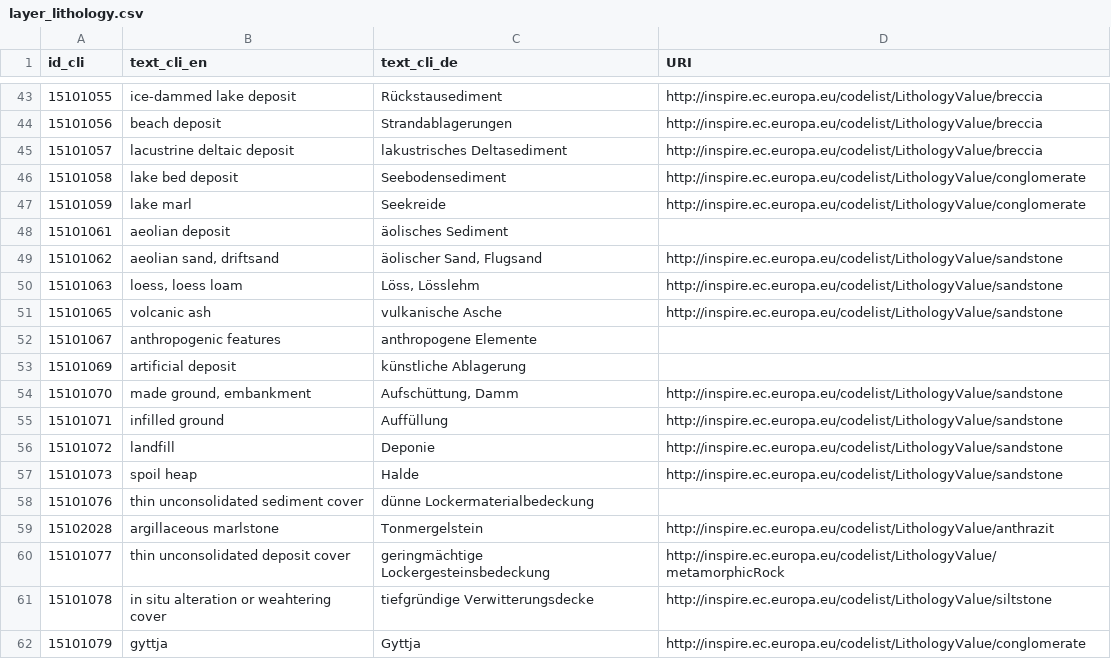
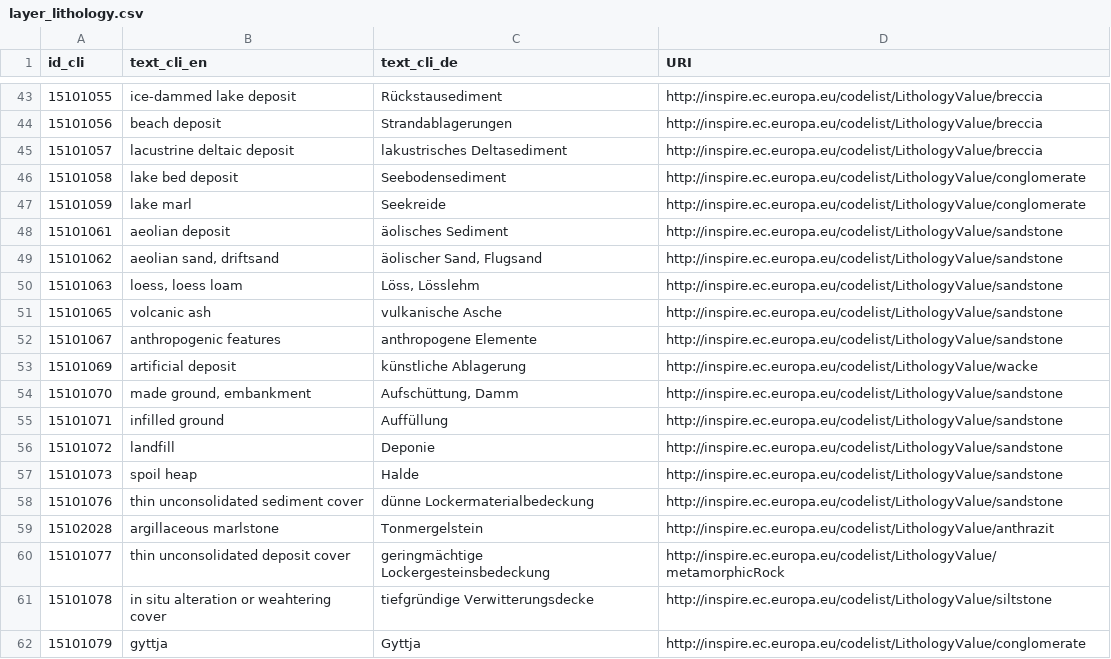
Before and after one commit to wetransform-os/swissgeol-geosciml-mapping, a CSV file: swisstopo-geoSciML/lookup-tables/layer_lithology.csv, drawn as a sheet; only a part is shown, gaps mark what is left out; the diff covers the shown part only.

Commit message:
fix: add missing values in look-up tables
SVC-1651

```diff
--- a/swisstopo-geoSciML/lookup-tables/layer_lithology.csv
+++ b/swisstopo-geoSciML/lookup-tables/layer_lithology.csv
@@ -47,3 +47,3 @@ id_cli,text_cli_en,text_cli_de,URI
 15101059,lake marl,Seekreide,http://inspire.ec.europa.eu/codelist/LithologyValue/conglomerate
-15101061,aeolian deposit,äolisches Sediment,
+15101061,aeolian deposit,äolisches Sediment,http://inspire.ec.europa.eu/codelist/LithologyValue/sandstone
 15101062,"aeolian sand, driftsand","äolischer Sand, Flugsand",http://inspire.ec.europa.eu/codelist/LithologyValue/sandstone
@@ -51,4 +51,4 @@ id_cli,text_cli_en,text_cli_de,URI
 15101065,volcanic ash,vulkanische Asche,http://inspire.ec.europa.eu/codelist/LithologyValue/sandstone
-15101067,anthropogenic features,anthropogene Elemente,
-15101069,artificial deposit,künstliche Ablagerung,
+15101067,anthropogenic features,anthropogene Elemente,http://inspire.ec.europa.eu/codelist/LithologyValue/sandstone
+15101069,artificial deposit,künstliche Ablagerung,http://inspire.ec.europa.eu/codelist/LithologyValue/wacke
 15101070,"made ground, embankment","Aufschüttung, Damm",http://inspire.ec.europa.eu/codelist/LithologyValue/sandstone
@@ -57,3 +57,3 @@ id_cli,text_cli_en,text_cli_de,URI
 15101073,spoil heap,Halde,http://inspire.ec.europa.eu/codelist/LithologyValue/sandstone
-15101076,thin unconsolidated sediment cover,dünne Lockermaterialbedeckung,
+15101076,thin unconsolidated sediment cover,dünne Lockermaterialbedeckung,http://inspire.ec.europa.eu/codelist/LithologyValue/sandstone
 15102028,argillaceous marlstone,Tonmergelstein,http://inspire.ec.europa.eu/codelist/LithologyValue/anthrazit
```
Also changed, not shown: 65 edited cells elsewhere in this file, swisstopo-geoSciML/lookup-tables/borehole_drillingMethod.csv, swisstopo-geoSciML/lookup-tables/borehole_purpose.csv, 1 other file.
